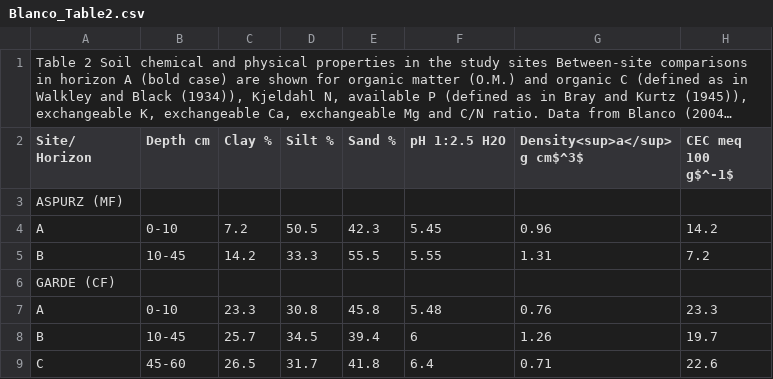
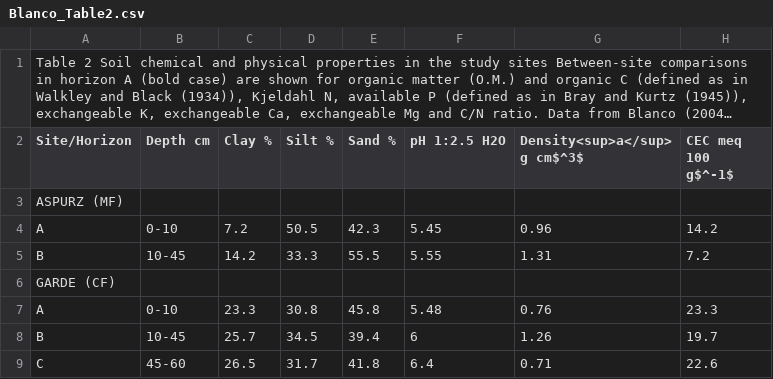
Before and after one commit to SavaScott/SoilDRaH_SRS, a CSV file: 01_DataRescue/Blanco2011/Blanco_Table2.csv, drawn as a sheet; only a part is shown; long unchanged cells end in …; the diff names each change by its address in the sheet, - before the commit and + after, or states it on an @@ line.

Commit message:
Update Blanco_Table2.csv

```diff
--- a/01_DataRescue/Blanco2011/Blanco_Table2.csv
+++ b/01_DataRescue/Blanco2011/Blanco_Table2.csv
-A2: Site/ Horizon
+A2: Site/Horizon
```
